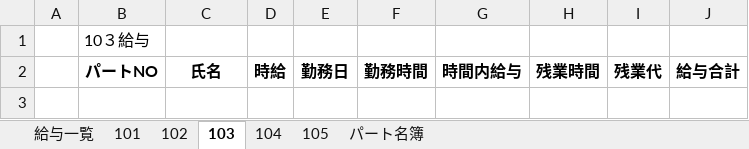
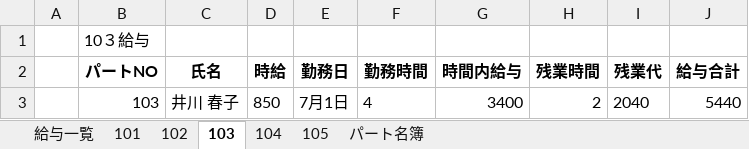
Before and after one commit to nadounegi/Python-Excel, an Excel workbook: 第九回/kyuyo.xlsx, sheet 103, drawn as a sheet; values as stored, in another font and other column widths than the file's, no borders; the diff names each change by its address in the sheet, - before the commit and + after, or states it on an @@ line.

```diff
--- a/第九回/kyuyo.xlsx (sheet 103)
+++ b/第九回/kyuyo.xlsx (sheet 103)
+row 3:  | 103 | 井川 春子 | 850 | 7月1日 | 4 | 3400 | 2 | 2040 | 5440
```
Also changed, not shown: sheet 給与一覧, sheet 101, sheet 102, sheet 104, sheet 105, 8 other files.
